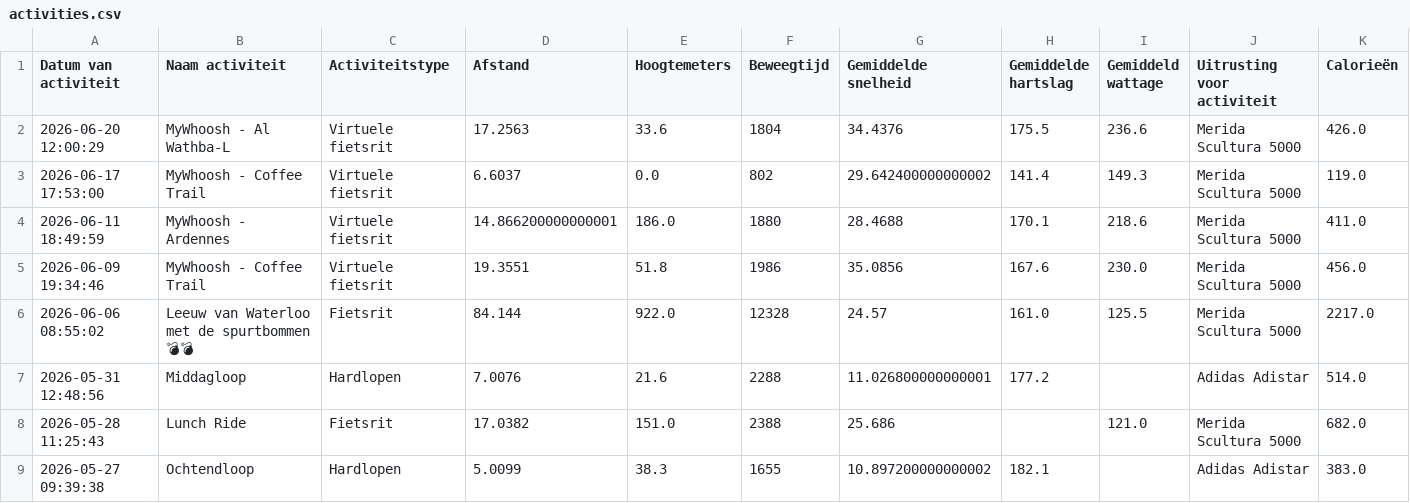
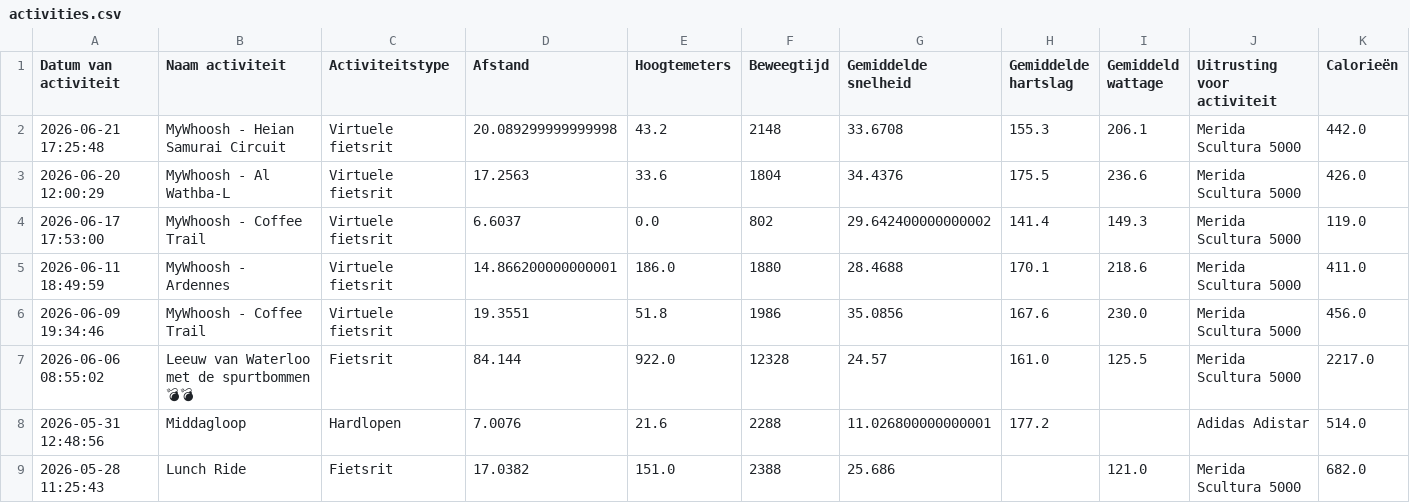
Before and after one commit to jordenric96/Sport-Dashboard, a CSV file: activities.csv, drawn as a sheet; only a part is shown; the shorter side is filled out with more unchanged rows.

```diff
--- a/activities.csv
+++ b/activities.csv
@@ -1,2 +1,3 @@
 Datum van activiteit,Naam activiteit,Activiteitstype,Afstand,Hoogtemeters,Beweegtijd,Gemiddelde snelheid,Gemiddelde hartslag,Gemiddeld wattage,Uitrusting voor activiteit,Calorieën
+2026-06-21 17:25:48,MyWhoosh - Heian Samurai Circuit,Virtuele fietsrit,20.089299999999998,43.2,2148,33.6708,155.3,206.1,Merida Scultura 5000,442.0
 2026-06-20 12:00:29,MyWhoosh - Al Wathba-L,Virtuele fietsrit,17.2563,33.6,1804,34.4376,175.5,236.6,Merida Scultura 5000,426.0
```
Also changed, not shown: 1 other file.
